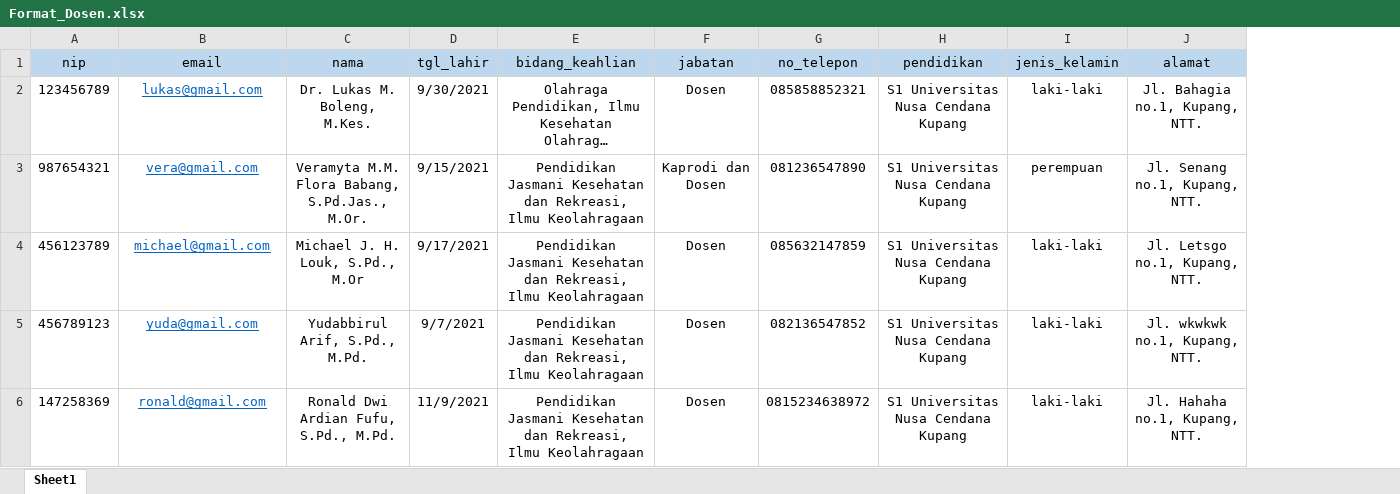
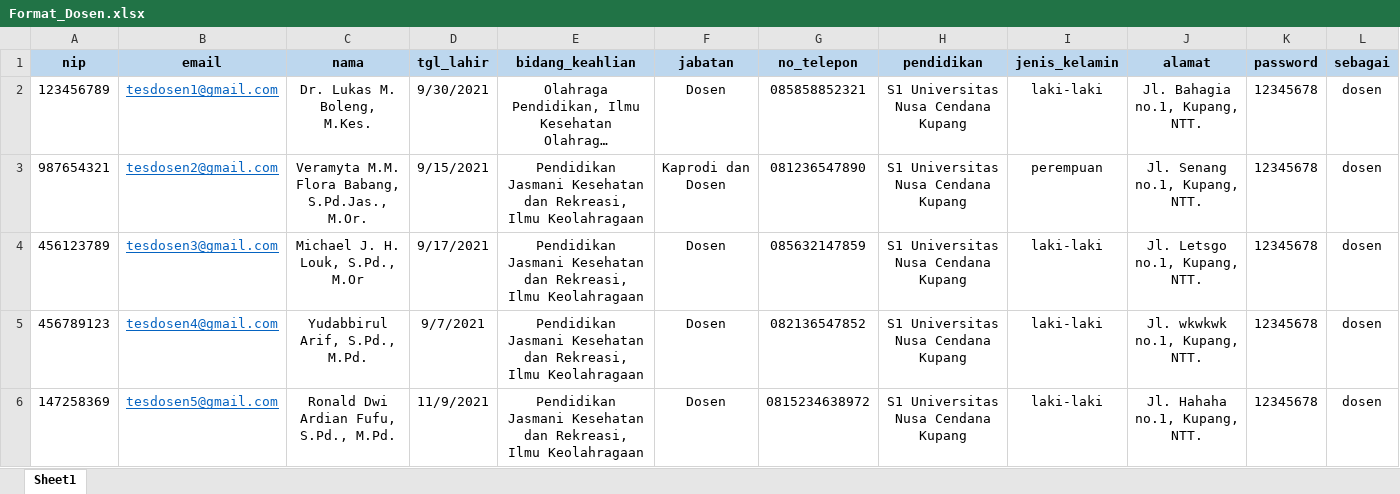
Before and after one commit to moxiesilent/kerja_praktek, an Excel workbook: public/Format_Dosen.xlsx, sheet Sheet1, drawn as a sheet; long unchanged cells end in …; values as stored, in another font and other column widths than the file's, no borders; the diff names each change by its address in the sheet, - before the commit and + after, or states it on an @@ line.

Commit message:
dalam nama Yesus

```diff
--- a/public/Format_Dosen.xlsx (sheet Sheet1)
+++ b/public/Format_Dosen.xlsx (sheet Sheet1)
+column K (password), rows 2-6: all 12345678
+column L (sebagai), rows 2-6: all dosen
-A1:J1 bold: off
+A1:J1 bold: on
-B2 (email): lukas@gmail.com
+B2 (email): tesdosen1@gmail.com
-B3 (email): vera@gmail.com
+B3 (email): tesdosen2@gmail.com
-B4 (email): michael@gmail.com
+B4 (email): tesdosen3@gmail.com
-B5 (email): yuda@gmail.com
+B5 (email): tesdosen4@gmail.com
-B6 (email): ronald@gmail.com
+B6 (email): tesdosen5@gmail.com
```
Also changed, not shown: public/Format_Mahasiswa.xlsx, public/Format_User.xlsx, 15 other files.
